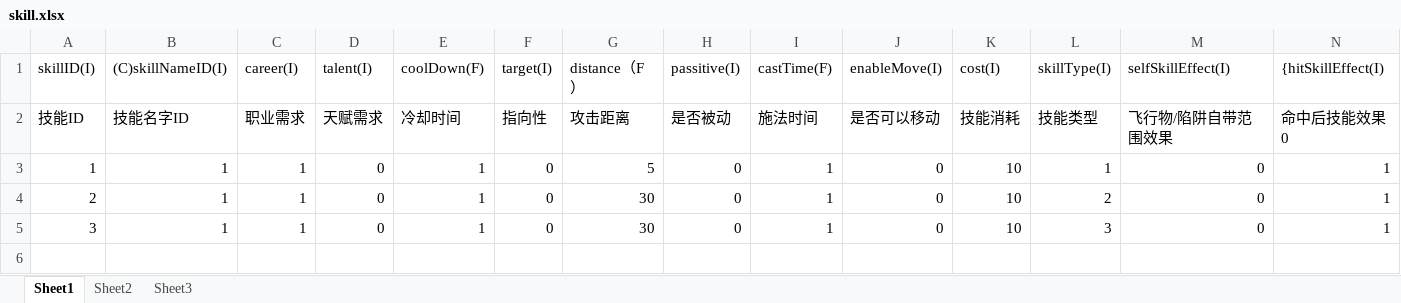
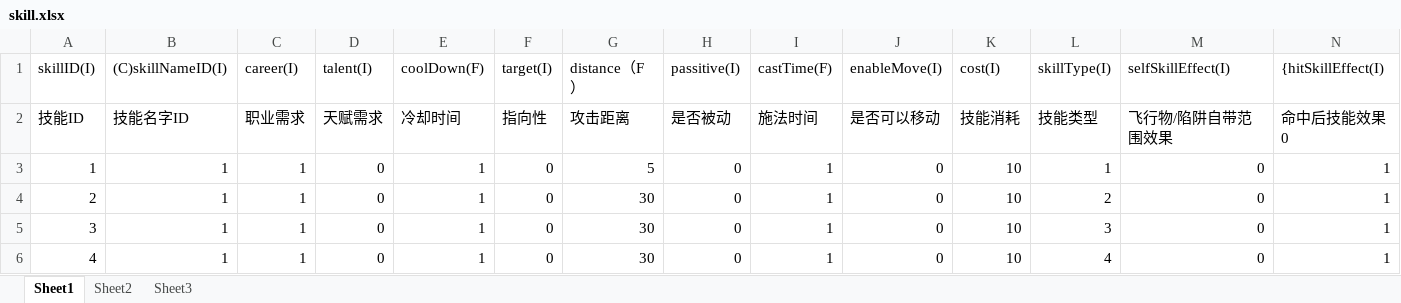
Before and after one commit to kilkis/sFrame, an Excel workbook: sTools/excelTable/skill.xlsx, sheet Sheet1, drawn as a sheet; only a part is shown; values as stored, in another font and other column widths than the file's, no borders; rows hold the shown columns only; the diff names each change by its address in the sheet, - before the commit and + after, or states it on an @@ line.

```diff
--- a/sTools/excelTable/skill.xlsx (sheet Sheet1)
+++ b/sTools/excelTable/skill.xlsx (sheet Sheet1)
+row 6: 4 | 1 | 1 | 0 | 1 | 0 | 30 | 0 | 1 | 0 | 10 | 4 | 0 | 1
```
Also changed, not shown: 30 other files.
